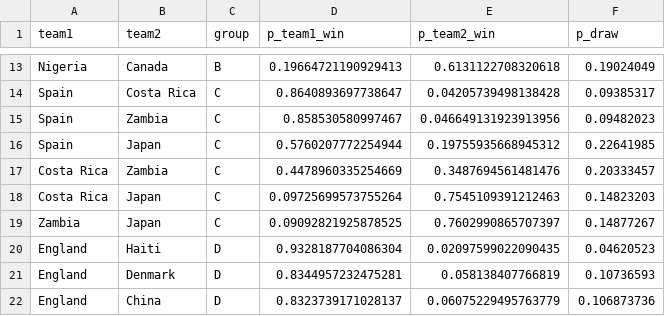
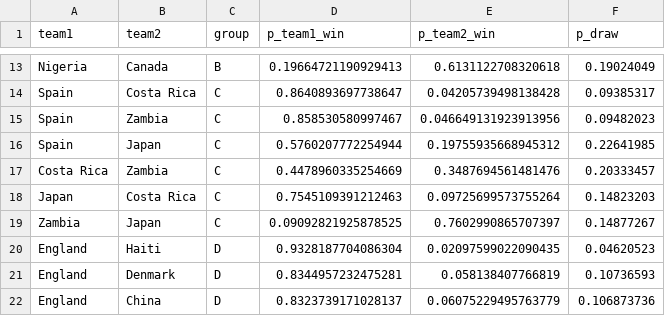
Before and after one commit to RexBanner6000/world_cup_results_tracker, a CSV file: tghaynes_predictions.csv, drawn as a sheet; only a part is shown, gaps mark what is left out; removed rows and columns are numbered as before the commit, all else as after; the diff names each change by its address in the sheet, - before the commit and + after, or states it on an @@ line.

```diff
--- a/tghaynes_predictions.csv
+++ b/tghaynes_predictions.csv
-row 18: Costa Rica | Japan | C | 0.09725699573755264 | 0.7545109391212463 | 0.14823203
+row 18: Japan | Costa Rica | C | 0.7545109391212463 | 0.09725699573755264 | 0.14823203
```
Also changed, not shown: bpowell_predictions.csv.
